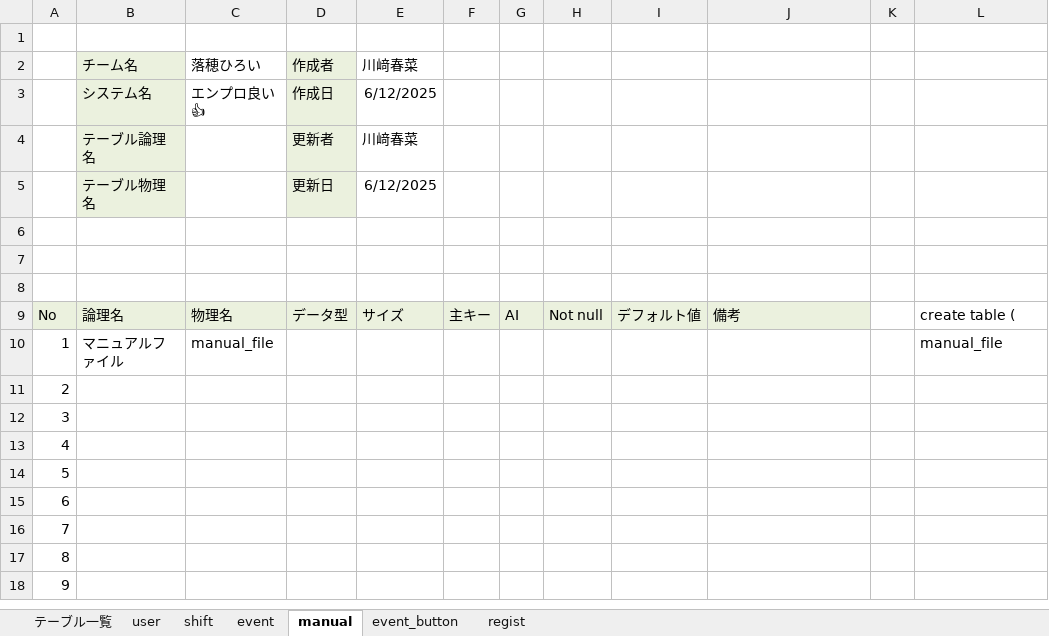
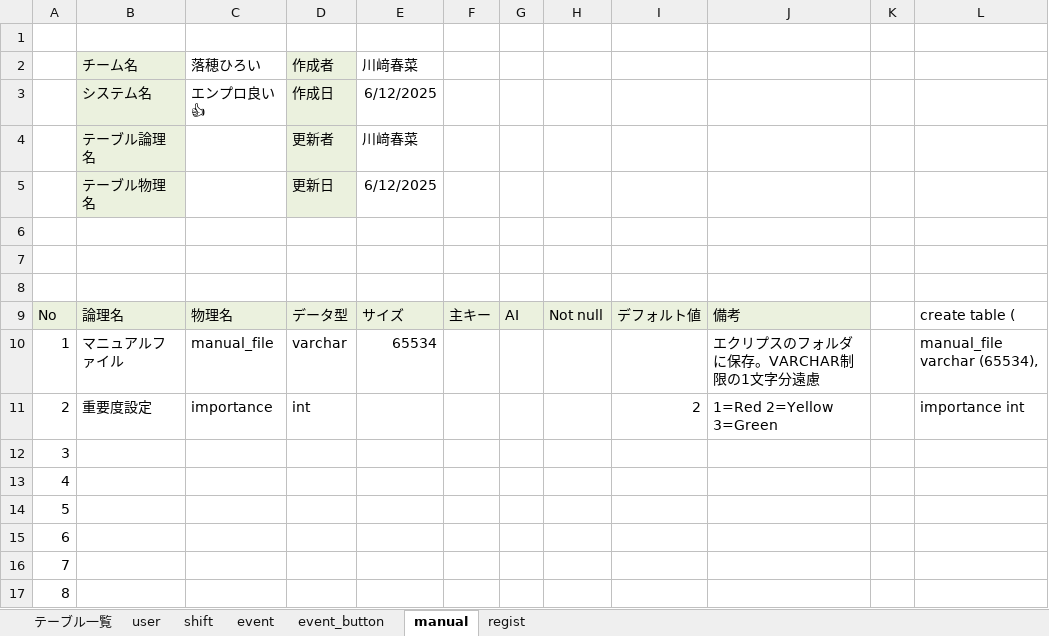
Before and after one commit to plusdojo2025/A5, an Excel workbook: documents/外部設計/データベース設計書_落穂ひろい.xlsx, sheet manual, drawn as a sheet; only a part is shown; the shorter side is filled out with more unchanged rows; values as stored, in another font and other column widths than the file's, no borders; the diff names each change by its address in the sheet, - before the commit and + after, or states it on an @@ line.

```diff
--- a/documents/外部設計/データベース設計書_落穂ひろい.xlsx (sheet manual)
+++ b/documents/外部設計/データベース設計書_落穂ひろい.xlsx (sheet manual)
@@ sheet tab order changed: テーブル一覧 | user | shift | event | event_button | manual | regist @@
-D10: (empty)
+D10: varchar
-E10: (empty)
+E10: 65534
-J10: (empty)
+J10: エクリプスのフォルダに保存。VARCHAR制限の1文字分遠慮
-L10: manual_file
+L10: manual_file varchar (65534),
-B11: (empty)
+B11: 重要度設定
-C11: (empty)
+C11: importance
-D11: (empty)
+D11: int
-I11: (empty)
+I11: 2
-J11: (empty)
+J11: 1=Red 2=Yellow 3=Green
-L11: (empty)
+L11: importance int
```
Also changed, not shown: sheet shift, sheet regist.
